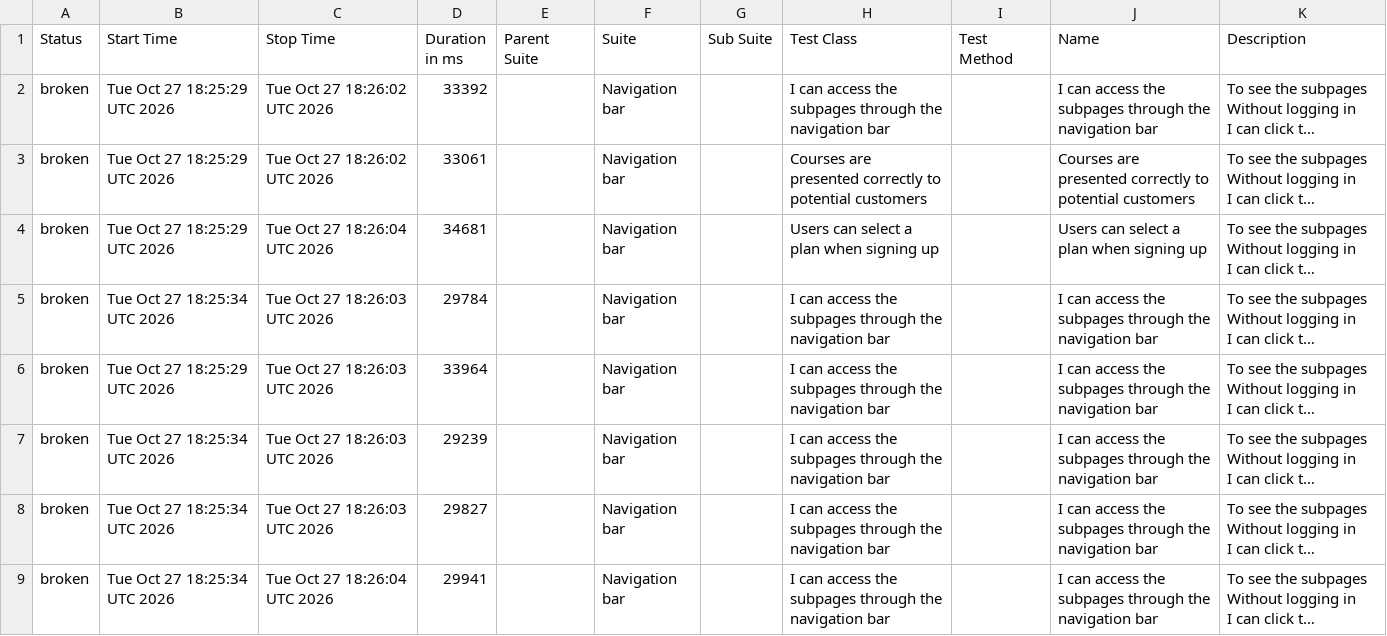
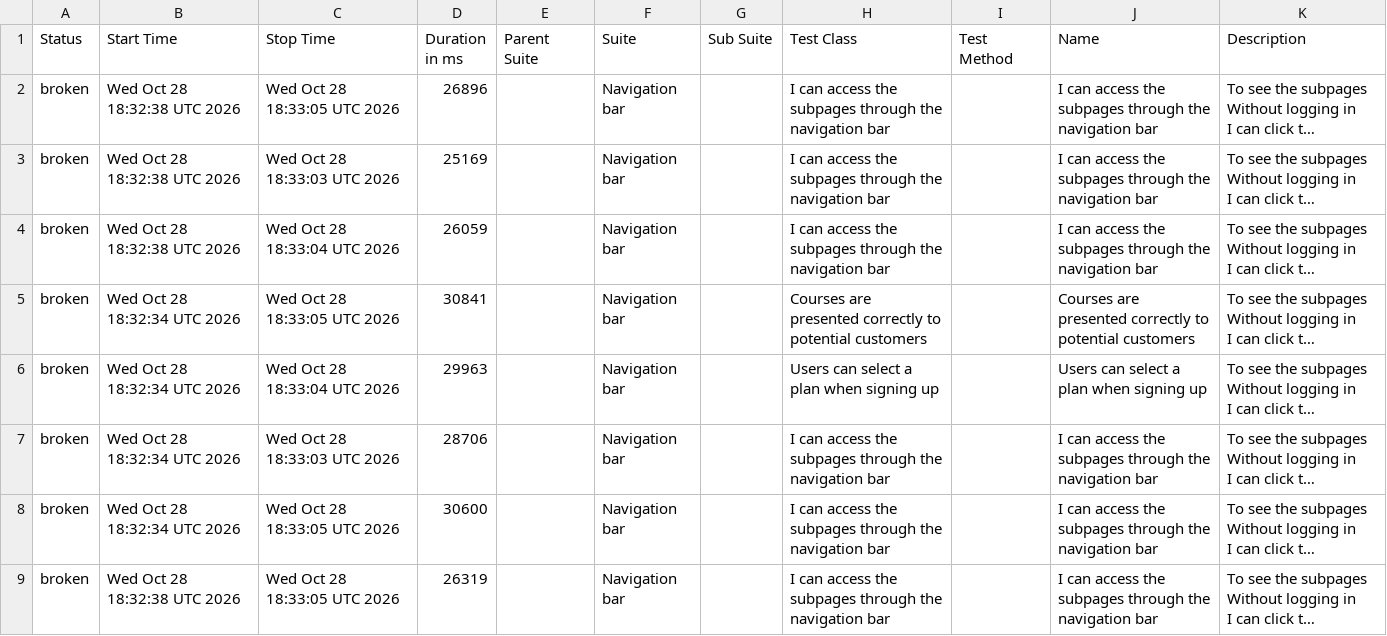
Before and after one commit to ingmarcela27/ci-reporting-building-block, a CSV file: allureReport/data/suites.csv, drawn as a sheet; long unchanged cells end in …; the diff names each change by its address in the sheet, - before the commit and + after, or states it on an @@ line.

```diff
--- a/allureReport/data/suites.csv
+++ b/allureReport/data/suites.csv
-B2:B4 (Start Time): Tue Oct 27 18:25:29 UTC 2026
+B2:B4 (Start Time): Wed Oct 28 18:32:38 UTC 2026
-C2 (Stop Time): Tue Oct 27 18:26:02 UTC 2026
+C2 (Stop Time): Wed Oct 28 18:33:05 UTC 2026
-D2 (Duration in ms): 33392
+D2 (Duration in ms): 26896
-C3 (Stop Time): Tue Oct 27 18:26:02 UTC 2026
+C3 (Stop Time): Wed Oct 28 18:33:03 UTC 2026
-D3 (Duration in ms): 33061
+D3 (Duration in ms): 25169
-H3 (Test Class): Courses are presented correctly to potential customers
+H3 (Test Class): I can access the subpages through the navigation bar
-J3 (Name): Courses are presented correctly to potential customers
+J3 (Name): I can access the subpages through the navigation bar
-C4 (Stop Time): Tue Oct 27 18:26:04 UTC 2026
+C4 (Stop Time): Wed Oct 28 18:33:04 UTC 2026
-D4 (Duration in ms): 34681
+D4 (Duration in ms): 26059
-H4 (Test Class): Users can select a plan when signing up
+H4 (Test Class): I can access the subpages through the navigation bar
-J4 (Name): Users can select a plan when signing up
+J4 (Name): I can access the subpages through the navigation bar
-B5 (Start Time): Tue Oct 27 18:25:34 UTC 2026
+B5 (Start Time): Wed Oct 28 18:32:34 UTC 2026
-C5 (Stop Time): Tue Oct 27 18:26:03 UTC 2026
+C5 (Stop Time): Wed Oct 28 18:33:05 UTC 2026
-D5 (Duration in ms): 29784
+D5 (Duration in ms): 30841
-H5 (Test Class): I can access the subpages through the navigation bar
+H5 (Test Class): Courses are presented correctly to potential customers
-J5 (Name): I can access the subpages through the navigation bar
+J5 (Name): Courses are presented correctly to potential customers
-B6 (Start Time): Tue Oct 27 18:25:29 UTC 2026
+B6 (Start Time): Wed Oct 28 18:32:34 UTC 2026
-C6 (Stop Time): Tue Oct 27 18:26:03 UTC 2026
+C6 (Stop Time): Wed Oct 28 18:33:04 UTC 2026
-D6 (Duration in ms): 33964
+D6 (Duration in ms): 29963
-H6 (Test Class): I can access the subpages through the navigation bar
+H6 (Test Class): Users can select a plan when signing up
-J6 (Name): I can access the subpages through the navigation bar
+J6 (Name): Users can select a plan when signing up
-B7:B8 (Start Time): Tue Oct 27 18:25:34 UTC 2026
+B7:B8 (Start Time): Wed Oct 28 18:32:34 UTC 2026
-C7 (Stop Time): Tue Oct 27 18:26:03 UTC 2026
+C7 (Stop Time): Wed Oct 28 18:33:03 UTC 2026
-D7 (Duration in ms): 29239
+D7 (Duration in ms): 28706
-C8 (Stop Time): Tue Oct 27 18:26:03 UTC 2026
+C8 (Stop Time): Wed Oct 28 18:33:05 UTC 2026
-D8 (Duration in ms): 29827
+D8 (Duration in ms): 30600
-B9 (Start Time): Tue Oct 27 18:25:34 UTC 2026
+B9 (Start Time): Wed Oct 28 18:32:38 UTC 2026
-C9 (Stop Time): Tue Oct 27 18:26:04 UTC 2026
+C9 (Stop Time): Wed Oct 28 18:33:05 UTC 2026
-D9 (Duration in ms): 29941
+D9 (Duration in ms): 26319
```
Also changed, not shown: 59 other files.
